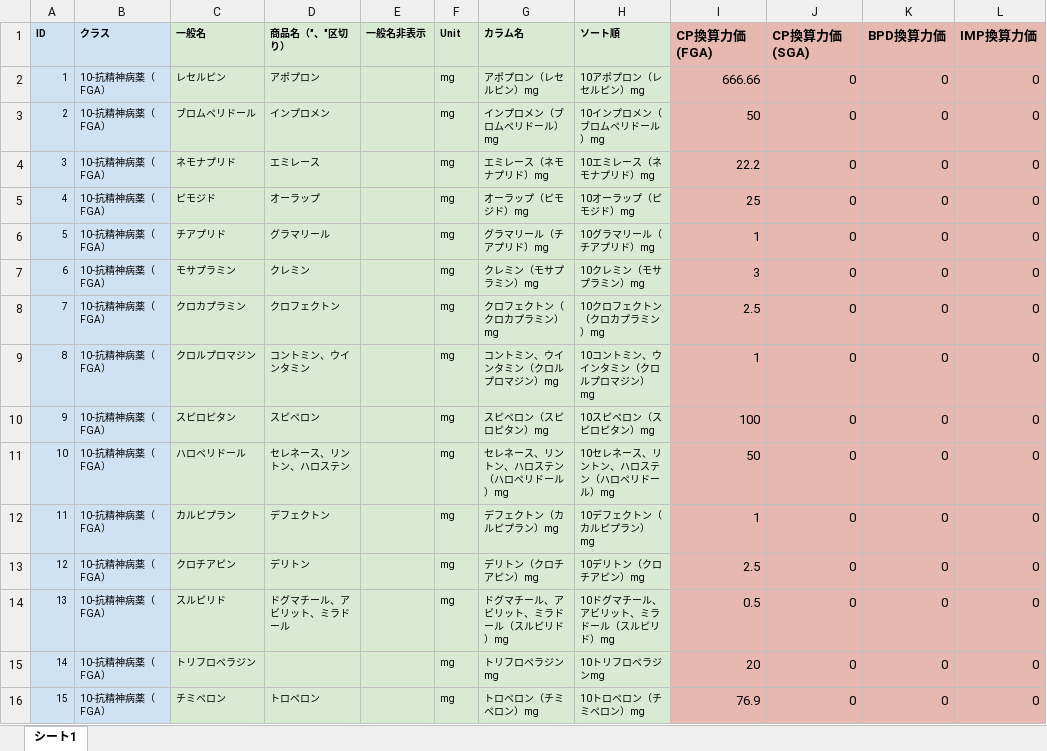
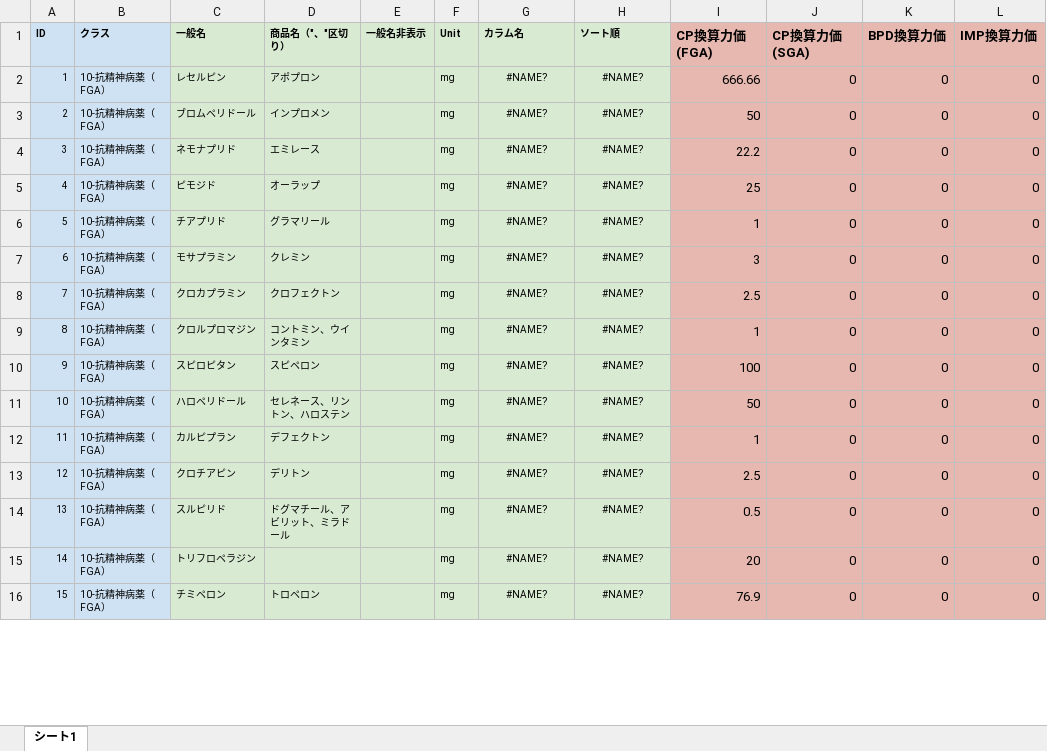
Before and after one commit to mkyt/drug-equiv, an Excel workbook: drug_master.xlsx, sheet シート1, drawn as a sheet; only a part is shown; values as stored, in another font and other column widths than the file's, no borders; charts and pictures not drawn; the diff covers the shown part only; the diff names each change by its address in the sheet, - before the commit and + after, or states it on an @@ line.

Commit message:
update CP equivalent data

```diff
--- a/drug_master.xlsx (sheet シート1)
+++ b/drug_master.xlsx (sheet シート1)
-G2 (カラム名): アポプロン（レセルピン）mg
+G2 (カラム名): #NAME?
-G2:H16 alignment: left
+G2:H16 alignment: center
-H2 (ソート順): 10アポプロン（レセルピン）mg
+H2 (ソート順): #NAME?
-G3 (カラム名): インプロメン（ブロムペリドール）mg
+G3 (カラム名): #NAME?
-H3 (ソート順): 10インプロメン（ブロムペリドール）mg
+H3 (ソート順): #NAME?
-G4 (カラム名): エミレース（ネモナプリド）mg
+G4 (カラム名): #NAME?
-H4 (ソート順): 10エミレース（ネモナプリド）mg
+H4 (ソート順): #NAME?
-G5 (カラム名): オーラップ（ピモジド）mg
+G5 (カラム名): #NAME?
-H5 (ソート順): 10オーラップ（ピモジド）mg
+H5 (ソート順): #NAME?
-G6 (カラム名): グラマリール（チアプリド）mg
+G6 (カラム名): #NAME?
-H6 (ソート順): 10グラマリール（チアプリド）mg
+H6 (ソート順): #NAME?
-G7 (カラム名): クレミン（モサプラミン）mg
+G7 (カラム名): #NAME?
-H7 (ソート順): 10クレミン（モサプラミン）mg
+H7 (ソート順): #NAME?
-G8 (カラム名): クロフェクトン（クロカプラミン）mg
+G8 (カラム名): #NAME?
-H8 (ソート順): 10クロフェクトン（クロカプラミン）mg
+H8 (ソート順): #NAME?
-G9 (カラム名): コントミン、ウインタミン（クロルプロマジン）mg
+G9 (カラム名): #NAME?
-H9 (ソート順): 10コントミン、ウインタミン（クロルプロマジン）mg
+H9 (ソート順): #NAME?
-G10 (カラム名): スピペロン（スピロピタン）mg
+G10 (カラム名): #NAME?
-H10 (ソート順): 10スピペロン（スピロピタン）mg
+H10 (ソート順): #NAME?
-G11 (カラム名): セレネース、リントン、ハロステン（ハロペリドール）mg
+G11 (カラム名): #NAME?
-H11 (ソート順): 10セレネース、リントン、ハロステン（ハロペリドール）mg
+H11 (ソート順): #NAME?
-G12 (カラム名): デフェクトン（カルピプラン）mg
+G12 (カラム名): #NAME?
-H12 (ソート順): 10デフェクトン（カルピプラン）mg
+H12 (ソート順): #NAME?
-G13 (カラム名): デリトン（クロチアピン）mg
+G13 (カラム名): #NAME?
-H13 (ソート順): 10デリトン（クロチアピン）mg
+H13 (ソート順): #NAME?
-G14 (カラム名): ドグマチール、アビリット、ミラドール（スルピリド）mg
+G14 (カラム名): #NAME?
-H14 (ソート順): 10ドグマチール、アビリット、ミラドール（スルピリド）mg
+H14 (ソート順): #NAME?
-G15 (カラム名): トリフロペラジンmg
+G15 (カラム名): #NAME?
-H15 (ソート順): 10トリフロペラジンmg
+H15 (ソート順): #NAME?
-G16 (カラム名): トロペロン（チミペロン）mg
+G16 (カラム名): #NAME?
-H16 (ソート順): 10トロペロン（チミペロン）mg
+H16 (ソート順): #NAME?
```
Also changed, not shown: 373 edited cells and cell formats elsewhere in this sheet, charts or pictures, 1 other file.
